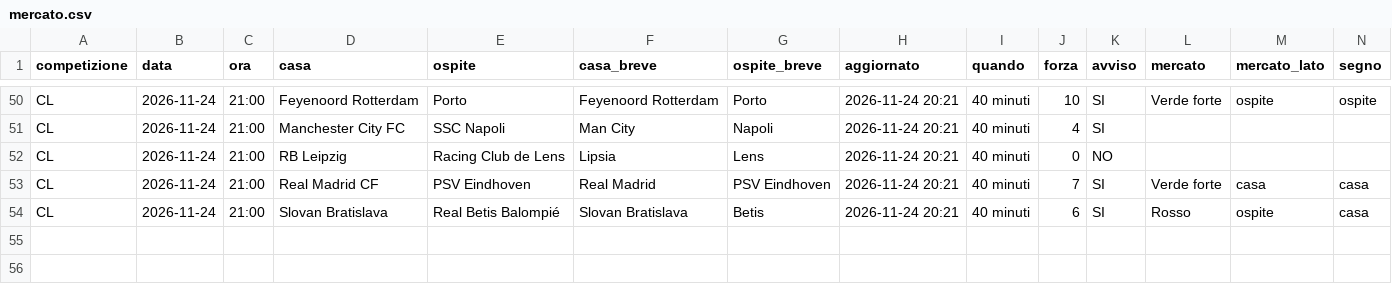
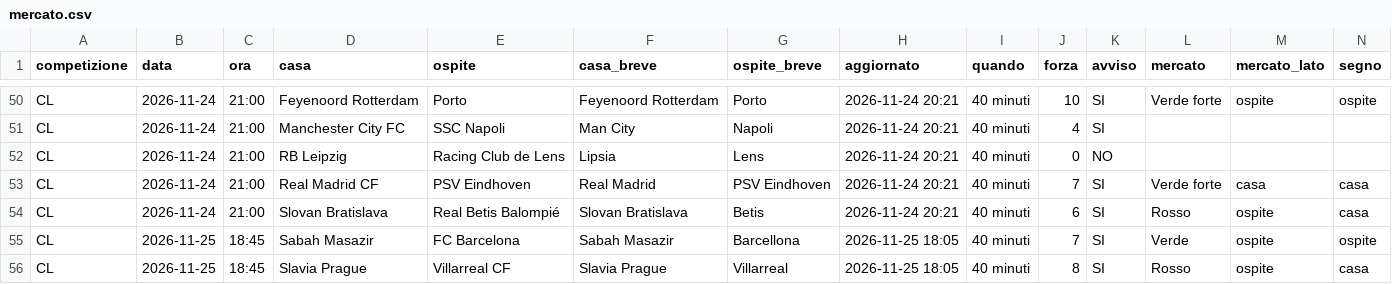
Before and after one commit to 10-DIEZ/DIEZ-News, a CSV file: telegram-calcio-bot/state/mercato.csv, drawn as a sheet; only a part is shown, gaps mark what is left out; rows hold the shown columns only; the diff names each change by its address in the sheet, - before the commit and + after, or states it on an @@ line.

Commit message:
Aggiorna stato notizie

```diff
--- a/telegram-calcio-bot/state/mercato.csv
+++ b/telegram-calcio-bot/state/mercato.csv
+row 55: CL | 2026-11-25 | 18:45 | Sabah Masazir | FC Barcelona | Sabah Masazir | Barcellona | 2026-11-25 18:05 | 40 minuti | 7 | SI | Verde | ospite | ospite
+row 56: CL | 2026-11-25 | 18:45 | Slavia Prague | Villarreal CF | Slavia Prague | Villarreal | 2026-11-25 18:05 | 40 minuti | 8 | SI | Rosso | ospite | casa
```
Also changed, not shown: 3 other files.
